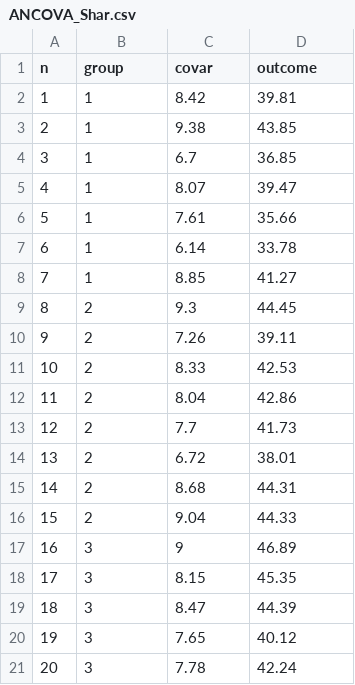
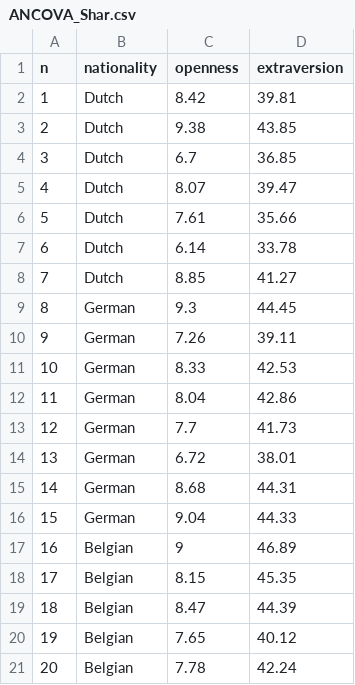
Before and after one commit to JohnnyDoorn/statistics-lectures, a CSV file: topics/ancova/ANCOVA_Shar.csv, drawn as a sheet.

```diff
--- a/topics/ancova/ANCOVA_Shar.csv
+++ b/topics/ancova/ANCOVA_Shar.csv
@@ -1,21 +1,21 @@
-"n","group","covar","outcome"
-1,1,8.42,39.81
-2,1,9.38,43.85
-3,1,6.7,36.85
-4,1,8.07,39.47
-5,1,7.61,35.66
-6,1,6.14,33.78
-7,1,8.85,41.27
-8,2,9.3,44.45
-9,2,7.26,39.11
-10,2,8.33,42.53
-11,2,8.04,42.86
-12,2,7.7,41.73
-13,2,6.72,38.01
-14,2,8.68,44.31
-15,2,9.04,44.33
-16,3,9,46.89
-17,3,8.15,45.35
-18,3,8.47,44.39
-19,3,7.65,40.12
-20,3,7.78,42.24
+"n","nationality","openness","extraversion"
+1,"Dutch",8.42,39.81
+2,"Dutch",9.38,43.85
+3,"Dutch",6.7,36.85
+4,"Dutch",8.07,39.47
+5,"Dutch",7.61,35.66
+6,"Dutch",6.14,33.78
+7,"Dutch",8.85,41.27
+8,"German",9.3,44.45
+9,"German",7.26,39.11
+10,"German",8.33,42.53
+11,"German",8.04,42.86
+12,"German",7.7,41.73
+13,"German",6.72,38.01
+14,"German",8.68,44.31
+15,"German",9.04,44.33
+16,"Belgian",9,46.89
+17,"Belgian",8.15,45.35
+18,"Belgian",8.47,44.39
+19,"Belgian",7.65,40.12
+20,"Belgian",7.78,42.24
```
Also changed, not shown: courses/SSR/SSR_2023-2024/12. ANCOVA/ANCOVA_Shar.csv, 53 other files.
